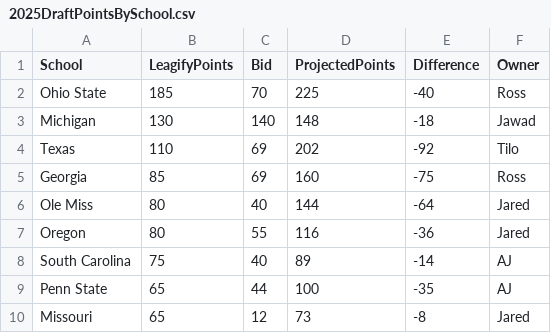
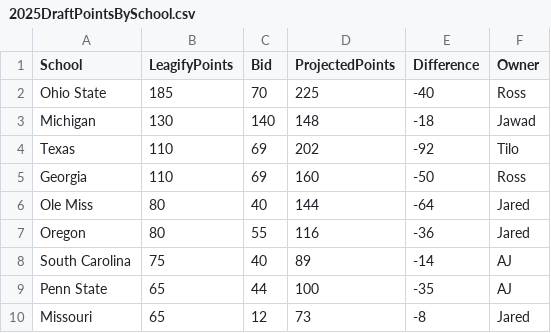
Before and after one commit to zo0o0ot/draft-scorer-nfl, a CSV file: leagify-result-stats/2025/2025DraftPointsBySchool.csv, drawn as a sheet; only a part is shown.

Commit message:
Ross regains the lead! Pick 57: 🏈Tate Ratledge🏈 from Georgia gives 25 points to 👉Ross👈 via Trade

```diff
--- a/leagify-result-stats/2025/2025DraftPointsBySchool.csv
+++ b/leagify-result-stats/2025/2025DraftPointsBySchool.csv
@@ -4,3 +4,3 @@ Michigan,130,140,148,-18,Jawad
 Texas,110,69,202,-92,Tilo
-Georgia,85,69,160,-75,Ross
+Georgia,110,69,160,-50,Ross
 Ole Miss,80,40,144,-64,Jared
```
Also changed, not shown: leagify-result-stats/2025/2025LeagifySchoolStats.csv, 3 other files.
